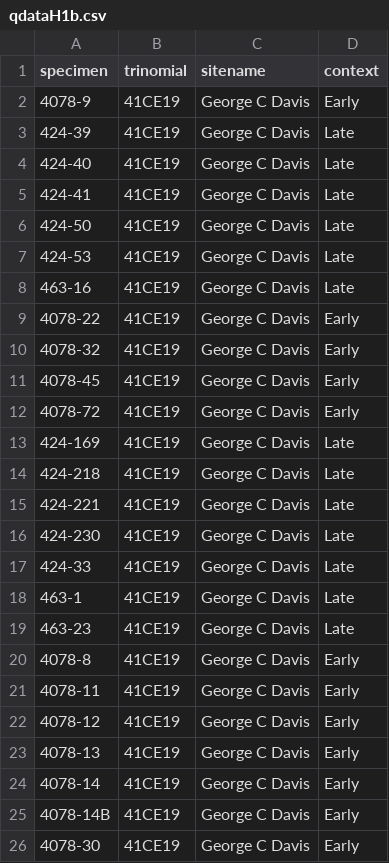
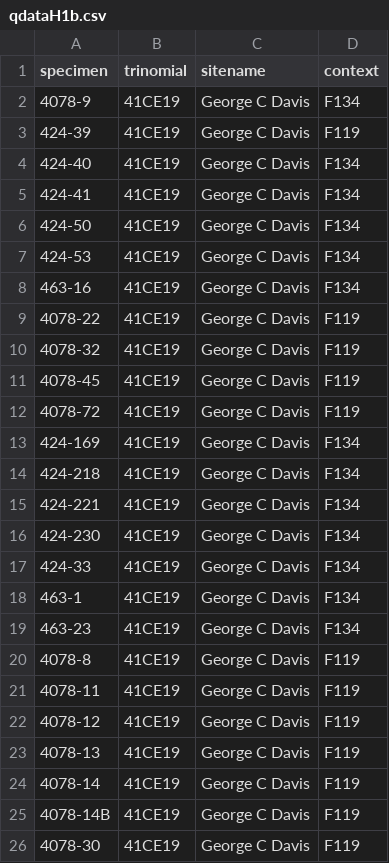
Before and after one commit to seldenlab/gahaganmorph.3, a CSV file: supp/qdataH1b.csv, drawn as a sheet.

```diff
--- a/supp/qdataH1b.csv
+++ b/supp/qdataH1b.csv
@@ -1,26 +1,26 @@
 specimen,trinomial,sitename,context
-4078-9,41CE19,George C Davis,Early
-424-39,41CE19,George C Davis,Late
-424-40,41CE19,George C Davis,Late
-424-41,41CE19,George C Davis,Late
-424-50,41CE19,George C Davis,Late
-424-53,41CE19,George C Davis,Late
-463-16,41CE19,George C Davis,Late
-4078-22,41CE19,George C Davis,Early
-4078-32,41CE19,George C Davis,Early
-4078-45,41CE19,George C Davis,Early
-4078-72,41CE19,George C Davis,Early
-424-169,41CE19,George C Davis,Late
-424-218,41CE19,George C Davis,Late
-424-221,41CE19,George C Davis,Late
-424-230,41CE19,George C Davis,Late
-424-33,41CE19,George C Davis,Late
-463-1,41CE19,George C Davis,Late
-463-23,41CE19,George C Davis,Late
-4078-8,41CE19,George C Davis,Early
-4078-11,41CE19,George C Davis,Early
-4078-12,41CE19,George C Davis,Early
-4078-13,41CE19,George C Davis,Early
-4078-14,41CE19,George C Davis,Early
-4078-14B,41CE19,George C Davis,Early
-4078-30,41CE19,George C Davis,Early
+4078-9,41CE19,George C Davis,F134
+424-39,41CE19,George C Davis,F119
+424-40,41CE19,George C Davis,F134
+424-41,41CE19,George C Davis,F134
+424-50,41CE19,George C Davis,F134
+424-53,41CE19,George C Davis,F134
+463-16,41CE19,George C Davis,F134
+4078-22,41CE19,George C Davis,F119
+4078-32,41CE19,George C Davis,F119
+4078-45,41CE19,George C Davis,F119
+4078-72,41CE19,George C Davis,F119
+424-169,41CE19,George C Davis,F134
+424-218,41CE19,George C Davis,F134
+424-221,41CE19,George C Davis,F134
+424-230,41CE19,George C Davis,F134
+424-33,41CE19,George C Davis,F134
+463-1,41CE19,George C Davis,F134
+463-23,41CE19,George C Davis,F134
+4078-8,41CE19,George C Davis,F119
+4078-11,41CE19,George C Davis,F119
+4078-12,41CE19,George C Davis,F119
+4078-13,41CE19,George C Davis,F119
+4078-14,41CE19,George C Davis,F119
+4078-14B,41CE19,George C Davis,F119
+4078-30,41CE19,George C Davis,F119
```
Also changed, not shown: supp/qdataH1a.csv, 41 other files.
